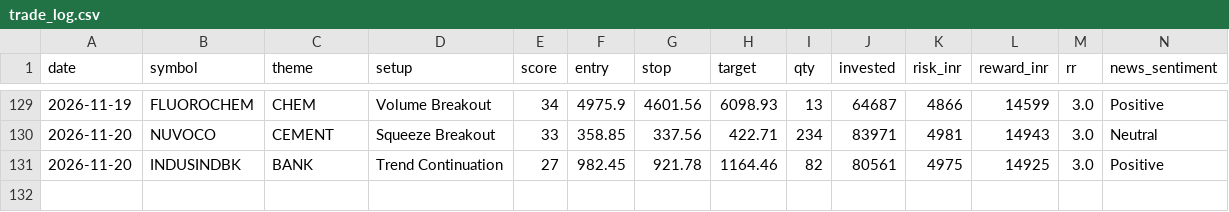
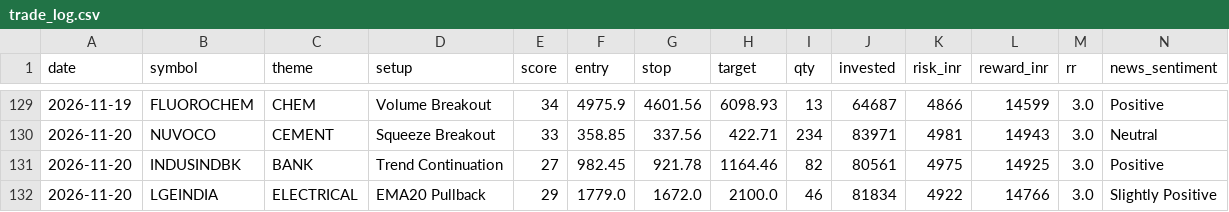
Before and after one commit to prabha-v2/india-swing-agent, a CSV file: trade_log.csv, drawn as a sheet; only a part is shown, gaps mark what is left out; rows hold the shown columns only; the diff names each change by its address in the sheet, - before the commit and + after, or states it on an @@ line.

```diff
--- a/trade_log.csv
+++ b/trade_log.csv
+row 132: 2026-11-20 | LGEINDIA | ELECTRICAL | EMA20 Pullback | 29 | 1779.0 | 1672.0 | 2100.0 | 46 | 81834 | 4922 | 14766 | 3.0 | Slightly Positive
```
